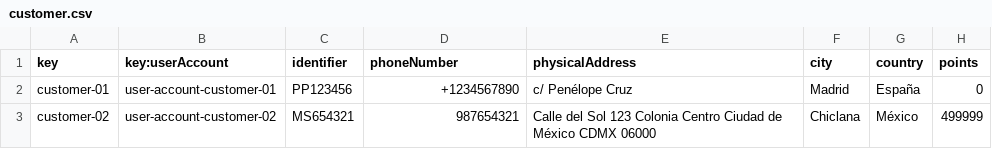
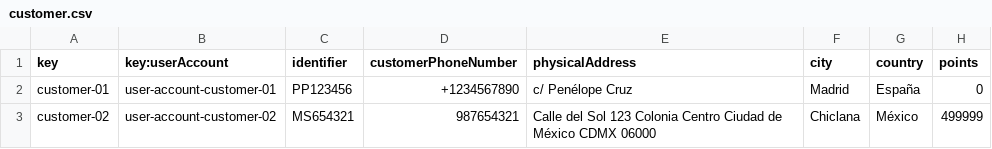
Before and after one commit to ASoult10/Acme-ANS, a CSV file: src/main/resources/WEB-INF/data/sample/customer.csv, drawn as a sheet.

```diff
--- a/src/main/resources/WEB-INF/data/sample/customer.csv
+++ b/src/main/resources/WEB-INF/data/sample/customer.csv
@@ -1,2 +1,2 @@
-key,key:userAccount,identifier,phoneNumber,physicalAddress,city,country,points
+key,key:userAccount,identifier,customerPhoneNumber,physicalAddress,city,country,points
 customer-01,user-account-customer-01,PP123456,+1234567890,c/ Penélope Cruz,Madrid,España,0
```
Also changed, not shown: 3 other files.
